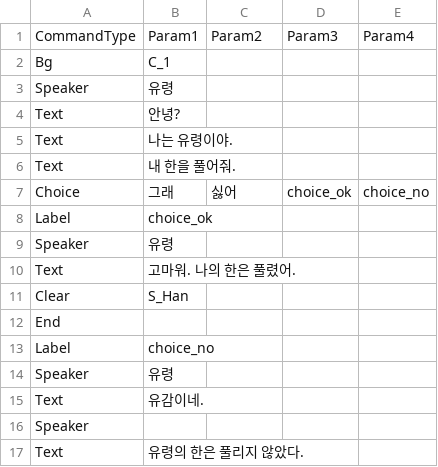
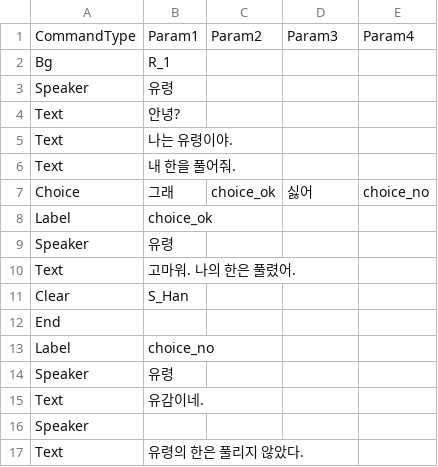
Before and after one commit to devAdaid/WaveStory, a CSV file: Assets/Resources/Dialogues/Test_Han_1.csv, drawn as a sheet.

```diff
--- a/Assets/Resources/Dialogues/Test_Han_1.csv
+++ b/Assets/Resources/Dialogues/Test_Han_1.csv
@@ -1,3 +1,3 @@
 CommandType,Param1,Param2,Param3,Param4
-Bg,C_1,,,
+Bg,R_1,,,
 Speaker,유령,,,
@@ -6,3 +6,3 @@ Text,나는 유령이야.,,,
 Text,내 한을 풀어줘.,,,
-Choice,그래,싫어,choice_ok,choice_no
+Choice,그래,choice_ok,싫어,choice_no
 Label,choice_ok,,,
```
Also changed, not shown: Assets/Resources/Dialogues/Test_Kim_1.csv, 15 other files.
